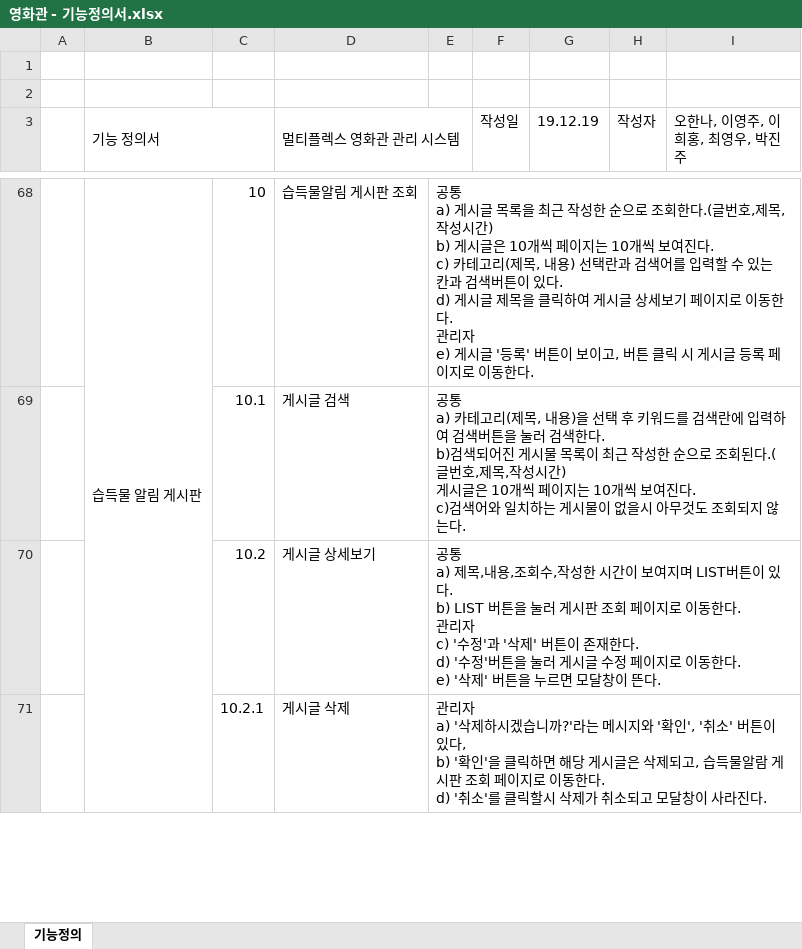
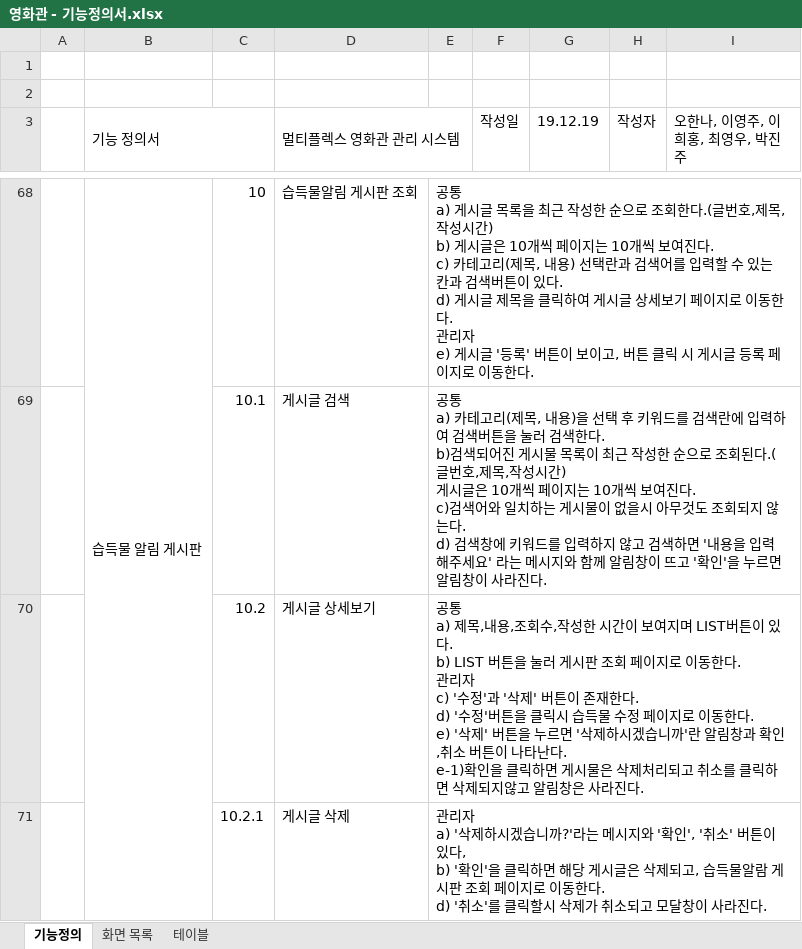
Before and after one commit to ywc-412/MultiplexTeamProject, an Excel workbook: 영화관 - 기능정의서.xlsx, sheet 기능정의, drawn as a sheet; only a part is shown, gaps mark what is left out; values as stored, in another font and other column widths than the file's, no cell formats; charts and pictures not drawn; ↵ is a line break in a cell; the diff covers the shown part only; the diff names each change by its address in the sheet, - before the commit and + after, or states it on an @@ line.

```diff
--- a/영화관 - 기능정의서.xlsx (sheet 기능정의)
+++ b/영화관 - 기능정의서.xlsx (sheet 기능정의)
+sheet tab: 화면 목록
+sheet tab: 테이블
-E69: …않는다.
+E69: …않는다. ↵ d) 검색창에 키워드를 입력하지 않고 검색하면 '내용을 입력해주세요' 라는 메시지와 함께 알림창이 뜨고 '확인'을 누르면 알림창이 사라진다.
-E70: …버튼을 눌러 게시글 수정 페이지로 이동한다. ↵ e) '삭제' 버튼을 누르면 모달창이 뜬다.
+E70: …버튼을 클릭시 습득물 수정 페이지로 이동한다. ↵ e) '삭제' 버튼을 누르면 '삭제하시겠습니까'란 알림창과 확인,취소 버튼이 나타난다. ↵ e-1)확인을 클릭하면 게시물은 삭제처리되고 취소를 클릭하면 삭제되지않고 알림창은 사라진다.
```
Also changed, not shown: 41 edited cells elsewhere in this sheet, cell formats, charts or pictures, 3 other files.
